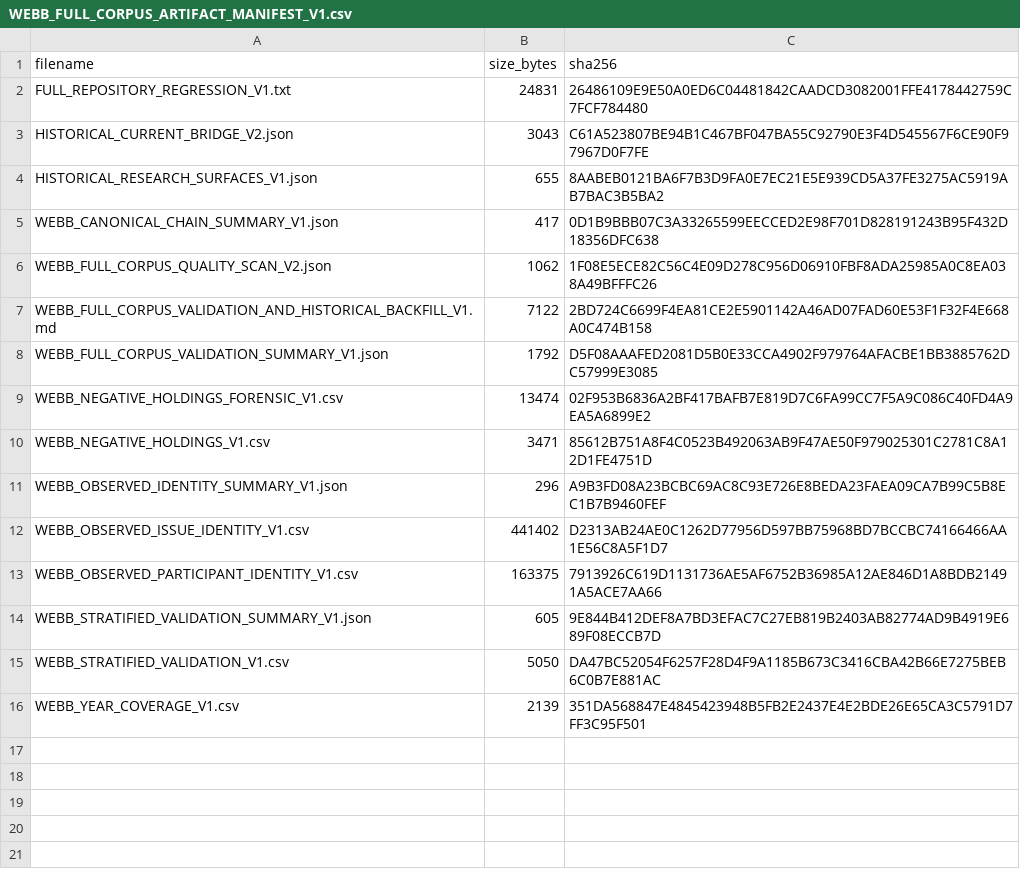
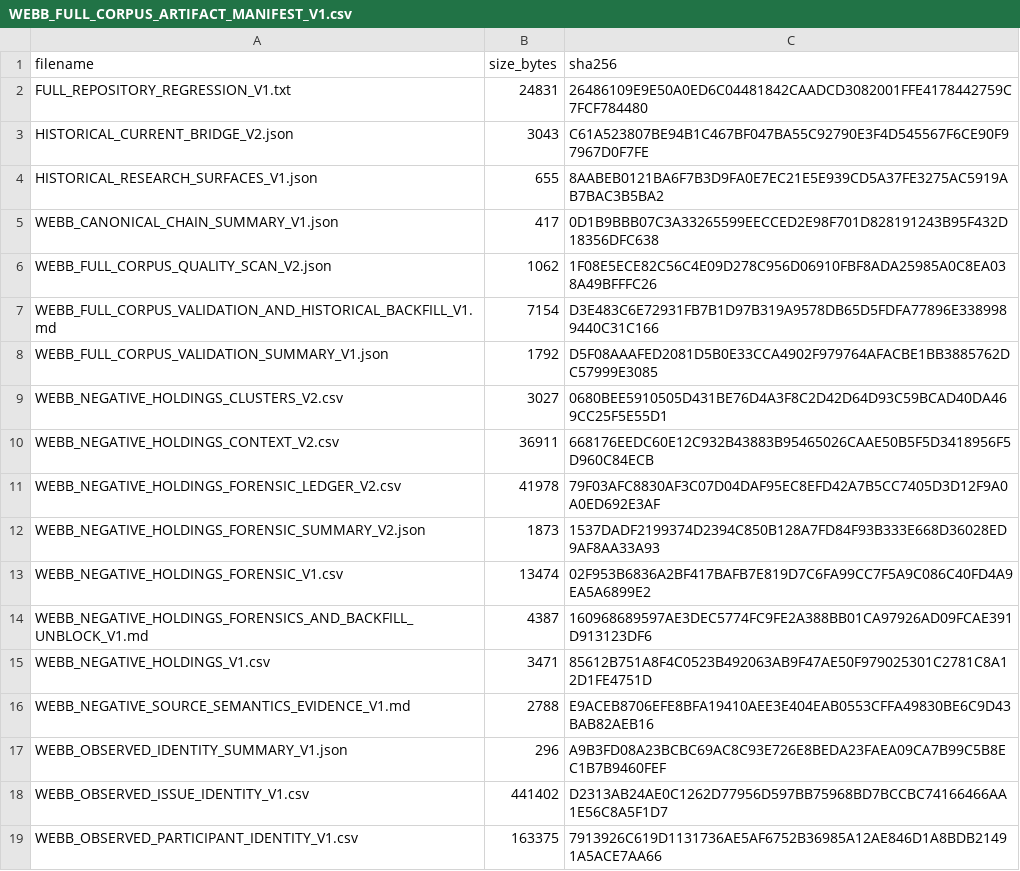
Before and after one commit to Joelikecoin/joe-ccass-platform, a CSV file: docs/WEBB_FULL_CORPUS_ARTIFACT_MANIFEST_V1.csv, drawn as a sheet; only a part is shown; the shorter side is filled out with more unchanged rows.

Commit message:
forensically quarantine Webb negative holdings

```diff
--- a/docs/WEBB_FULL_CORPUS_ARTIFACT_MANIFEST_V1.csv
+++ b/docs/WEBB_FULL_CORPUS_ARTIFACT_MANIFEST_V1.csv
@@ -6,6 +6,12 @@
 "WEBB_FULL_CORPUS_QUALITY_SCAN_V2.json","1062","1F08E5ECE82C56C4E09D278C956D06910FBF8ADA25985A0C8EA038A49BFFFC26"
-"WEBB_FULL_CORPUS_VALIDATION_AND_HISTORICAL_BACKFILL_V1.md","7122","2BD724C6699F4EA81CE2E5901142A46AD07FAD60E53F1F32F4E668A0C474B158"
+"WEBB_FULL_CORPUS_VALIDATION_AND_HISTORICAL_BACKFILL_V1.md","7154","D3E483C6E72931FB7B1D97B319A9578DB65D5FDFA77896E3389989440C31C166"
 "WEBB_FULL_CORPUS_VALIDATION_SUMMARY_V1.json","1792","D5F08AAAFED2081D5B0E33CCA4902F979764AFACBE1BB3885762DC57999E3085"
+"WEBB_NEGATIVE_HOLDINGS_CLUSTERS_V2.csv","3027","0680BEE5910505D431BE76D4A3F8C2D42D64D93C59BCAD40DA469CC25F5E55D1"
+"WEBB_NEGATIVE_HOLDINGS_CONTEXT_V2.csv","36911","668176EEDC60E12C932B43883B95465026CAAE50B5F5D3418956F5D960C84ECB"
+"WEBB_NEGATIVE_HOLDINGS_FORENSIC_LEDGER_V2.csv","41978","79F03AFC8830AF3C07D04DAF95EC8EFD42A7B5CC7405D3D12F9A0A0ED692E3AF"
+"WEBB_NEGATIVE_HOLDINGS_FORENSIC_SUMMARY_V2.json","1873","1537DADF2199374D2394C850B128A7FD84F93B333E668D36028ED9AF8AA33A93"
 "WEBB_NEGATIVE_HOLDINGS_FORENSIC_V1.csv","13474","02F953B6836A2BF417BAFB7E819D7C6FA99CC7F5A9C086C40FD4A9EA5A6899E2"
+"WEBB_NEGATIVE_HOLDINGS_FORENSICS_AND_BACKFILL_UNBLOCK_V1.md","4387","160968689597AE3DEC5774FC9FE2A388BB01CA97926AD09FCAE391D913123DF6"
 "WEBB_NEGATIVE_HOLDINGS_V1.csv","3471","85612B751A8F4C0523B492063AB9F47AE50F979025301C2781C8A12D1FE4751D"
+"WEBB_NEGATIVE_SOURCE_SEMANTICS_EVIDENCE_V1.md","2788","E9ACEB8706EFE8BFA19410AEE3E404EAB0553CFFA49830BE6C9D43BAB82AEB16"
 "WEBB_OBSERVED_IDENTITY_SUMMARY_V1.json","296","A9B3FD08A23BCBC69AC8C93E726E8BEDA23FAEA09CA7B99C5B8EC1B7B9460FEF"
```
Also changed, not shown: 9 other files.
